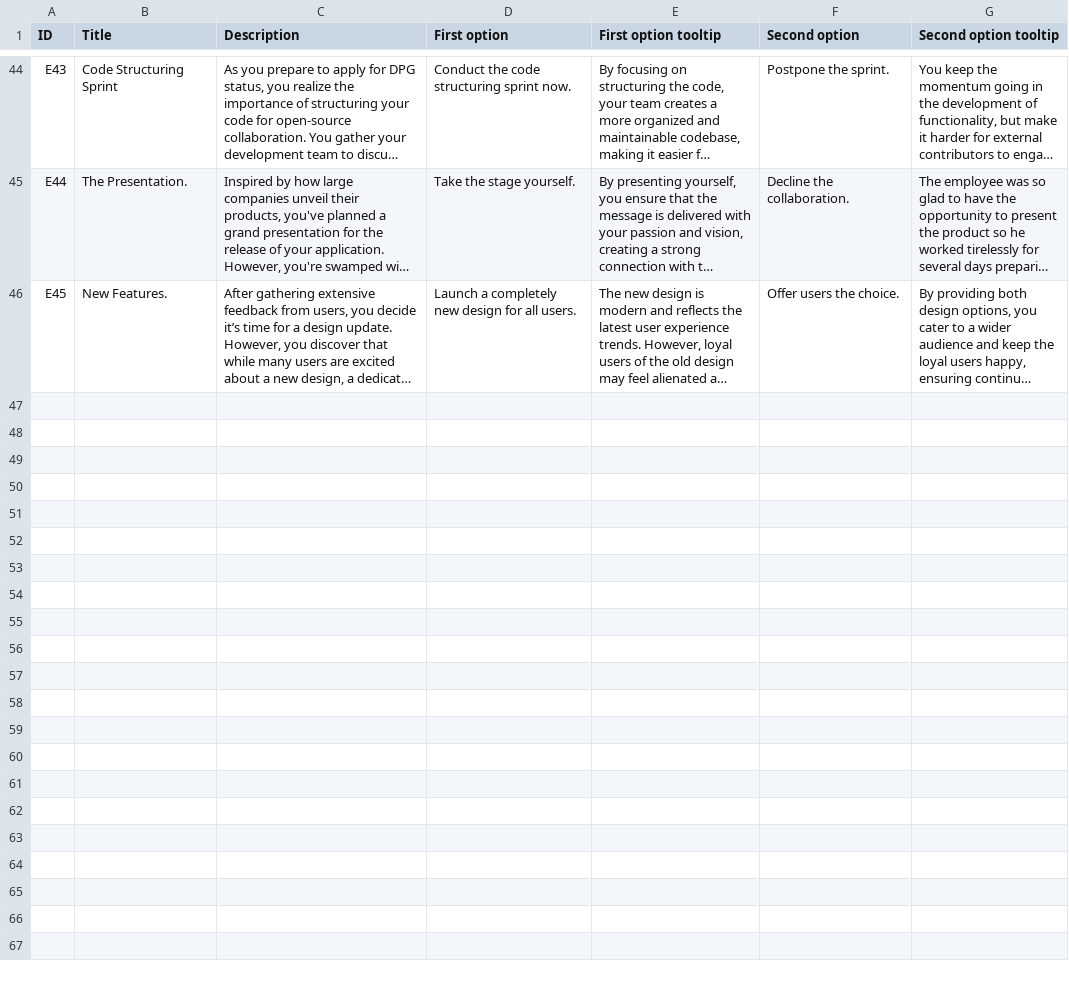
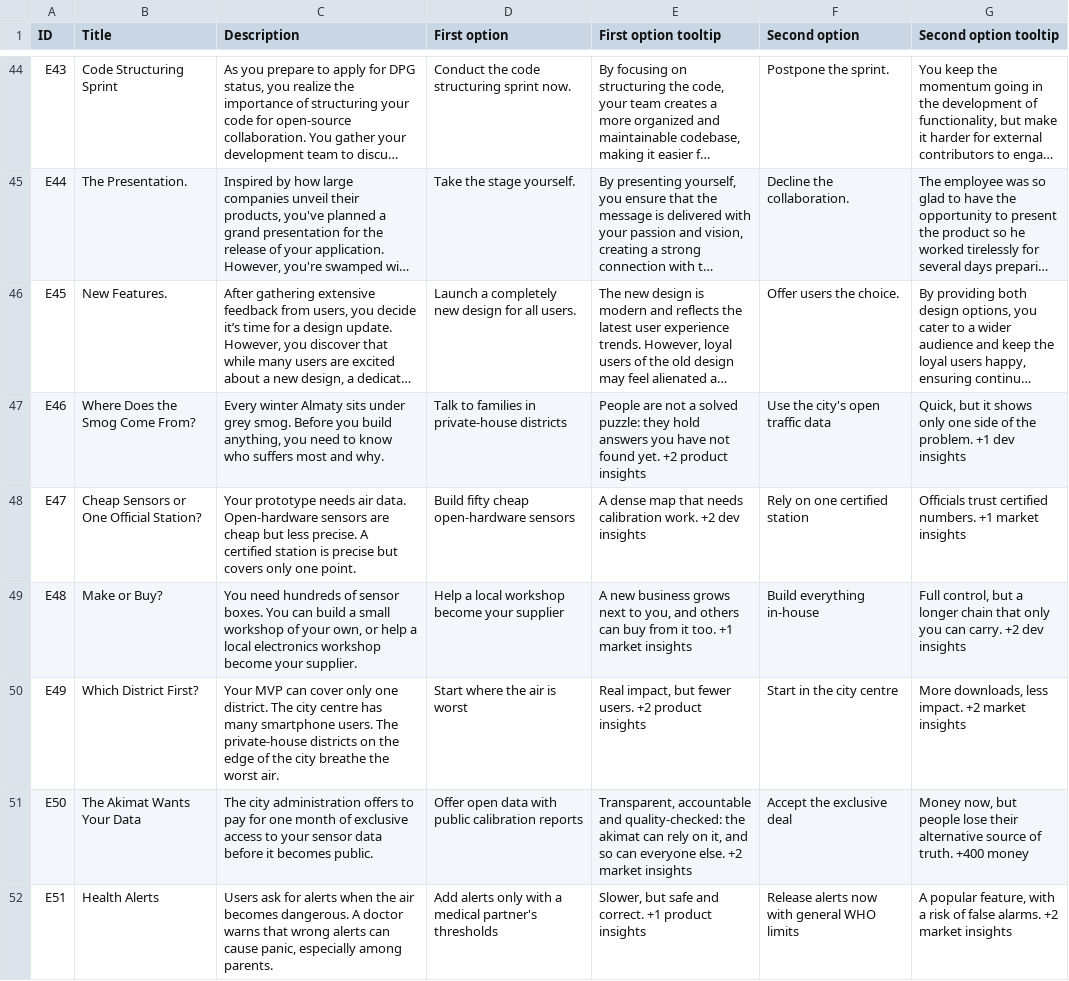
Before and after one commit to Kazakh-British-Technical-University/dpgsim, a CSV file: dpg_sim_export/Data/en/Events.csv, drawn as a sheet; only a part is shown, gaps mark what is left out; long unchanged cells end in …; the diff covers the shown part only; the diff names each change by its address in the sheet, - before the commit and + after, or states it on an @@ line.

Commit message:
Update Events.csv

```diff
--- a/dpg_sim_export/Data/en/Events.csv
+++ b/dpg_sim_export/Data/en/Events.csv
+row 47: E46 | Where Does the Smog Come From? | Every winter Almaty sits under grey smog. Before you build anything, you need to know who suffers most and why. | Talk to families in private-house districts | People are not a solved puzzle: they hold answers you have not found yet. +2 product insights | Use the city's open traffic data | Quick, but it shows only one side of the problem. +1 dev insights
+row 48: E47 | Cheap Sensors or One Official Station? | Your prototype needs air data. Open-hardware sensors are cheap but less precise. A certified station is precise but covers only one point. | Build fifty cheap open-hardware sensors | A dense map that needs calibration work. +2 dev insights | Rely on one certified station | Officials trust certified numbers. +1 market insights
+row 49: E48 | Make or Buy? | You need hundreds of sensor boxes. You can build a small workshop of your own, or help a local electronics workshop become your supplier. | Help a local workshop become your supplier | A new business grows next to you, and others can buy from it too. +1 market insights | Build everything in-house | Full control, but a longer chain that only you can carry. +2 dev insights
+row 50: E49 | Which District First? | Your MVP can cover only one district. The city centre has many smartphone users. The private-house districts on the edge of the city breathe the worst air. | Start where the air is worst | Real impact, but fewer users. +2 product insights | Start in the city centre | More downloads, less impact. +2 market insights
+row 51: E50 | The Akimat Wants Your Data | The city administration offers to pay for one month of exclusive access to your sensor data before it becomes public. | Offer open data with public calibration reports | Transparent, accountable and quality-checked: the akimat can rely on it, and so can everyone else. +2 market insights | Accept the exclusive deal | Money now, but people lose their alternative source of truth. +400 money
+row 52: E51 | Health Alerts | Users ask for alerts when the air becomes dangerous. A doctor warns that wrong alerts can cause panic, especially among parents. | Add alerts only with a medical partner's thresholds | Slower, but safe and correct. +1 product insights | Release alerts now with general WHO limits | A popular feature, with a risk of false alarms. +2 market insights
```
Also changed, not shown: 6 added rows elsewhere in this file.
